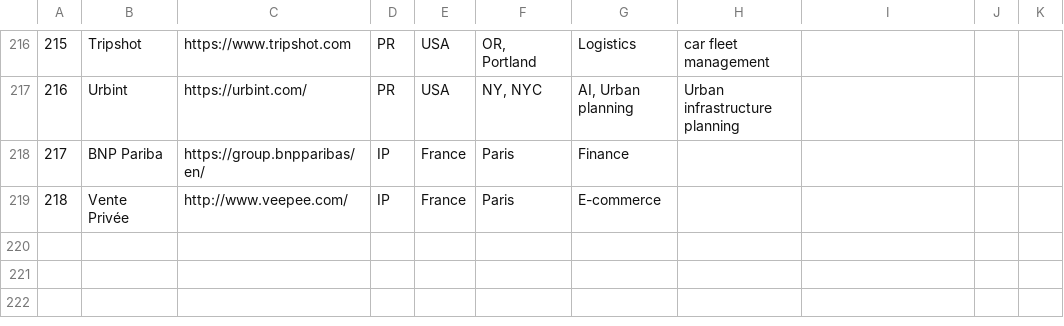
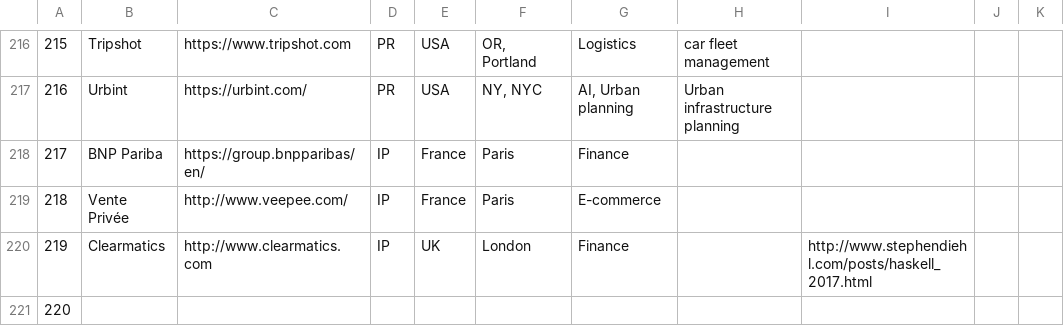
Before and after one commit to sigrlami/haskellcosm, a CSV file: companies/active.csv, drawn as a sheet; only a part is shown, gaps mark what is left out; the diff names each change by its address in the sheet, - before the commit and + after, or states it on an @@ line.

Commit message:
add clearmatics

```diff
--- a/companies/active.csv
+++ b/companies/active.csv
+row 220: 219 | Clearmatics | http://www.clearmatics.com | IP | UK | London | Finance |  | http://www.stephendiehl.com/posts/haskell_2017.html
+row 221: 220
```
